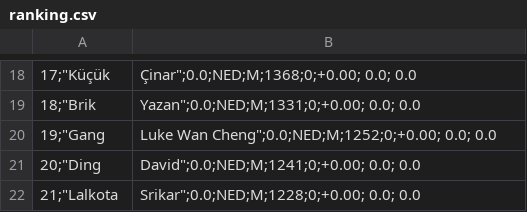
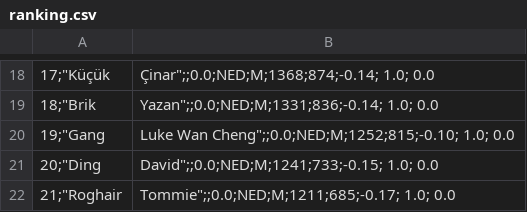
Before and after one commit to Frank-L93/frank, a CSV file: public/uploads/2026/D/SMWSite/rnd01/ranking.csv, drawn as a sheet; only a part is shown, gaps mark what is left out; removed rows and columns are numbered as before the commit, all else as after; the diff covers the shown part only; the diff names each change by its address in the sheet, - before the commit and + after, or states it on an @@ line.

```diff
--- a/public/uploads/2026/D/SMWSite/rnd01/ranking.csv
+++ b/public/uploads/2026/D/SMWSite/rnd01/ranking.csv
-B18: Çinar";0.0;NED;M;1368;0;+0.00; 0.0; 0.0
+B18: Çinar";;0.0;NED;M;1368;874;-0.14; 1.0; 0.0
-B19: Yazan";0.0;NED;M;1331;0;+0.00; 0.0; 0.0
+B19: Yazan";;0.0;NED;M;1331;836;-0.14; 1.0; 0.0
-B20: Luke Wan Cheng";0.0;NED;M;1252;0;+0.00; 0.0; 0.0
+B20: Luke Wan Cheng";;0.0;NED;M;1252;815;-0.10; 1.0; 0.0
-B21: David";0.0;NED;M;1241;0;+0.00; 0.0; 0.0
+B21: David";;0.0;NED;M;1241;733;-0.15; 1.0; 0.0
-row 22: 21;"Lalkota | Srikar";0.0;NED;M;1228;0;+0.00; 0.0; 0.0
+row 22: 21;"Roghair | Tommie";;0.0;NED;M;1211;685;-0.17; 1.0; 0.0
```
Also changed, not shown: 10 added rows, 10 removed rows and 13 edited cells elsewhere in this file, public/uploads/2026/D/SMWSite/rnd01/pairings.csv, public/uploads/2026/D/SMWSite/rnd02/pairings.csv, 35 other files.
